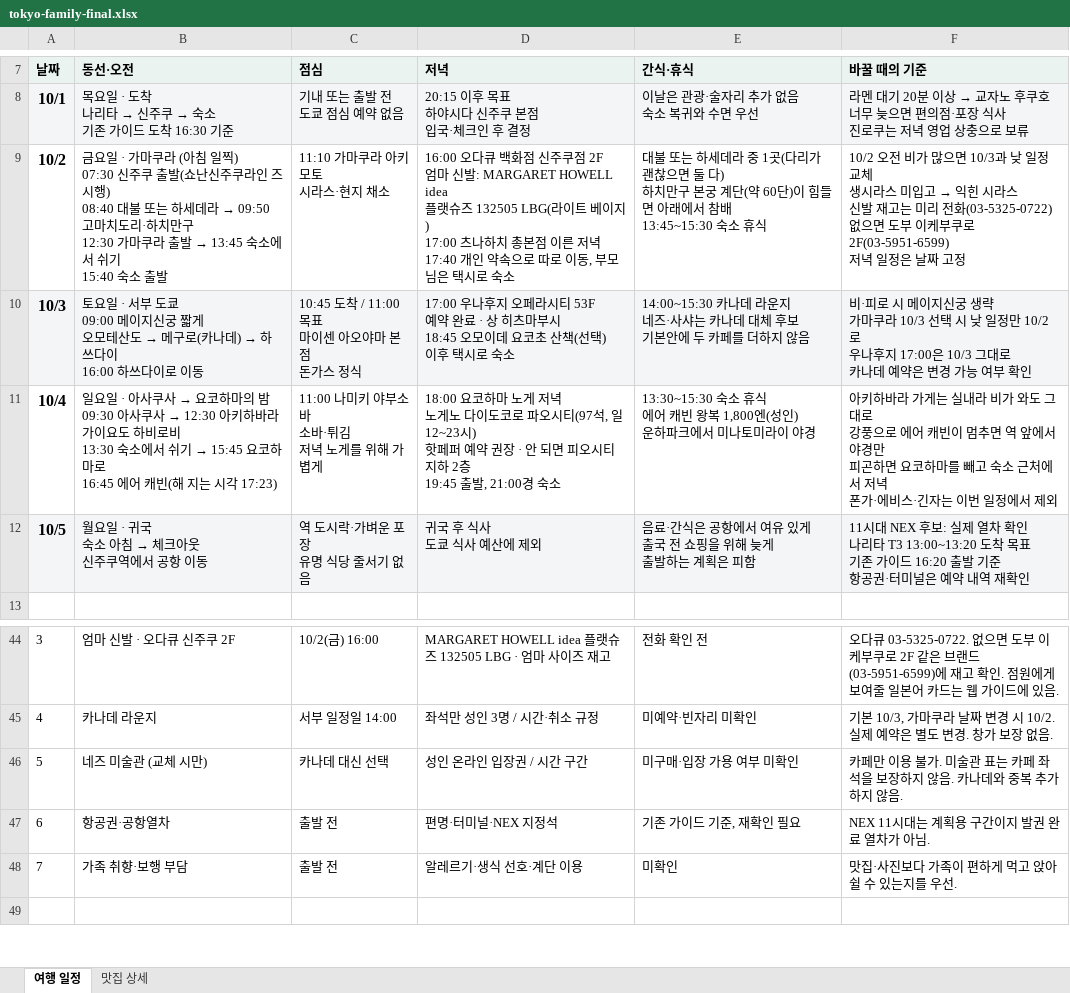
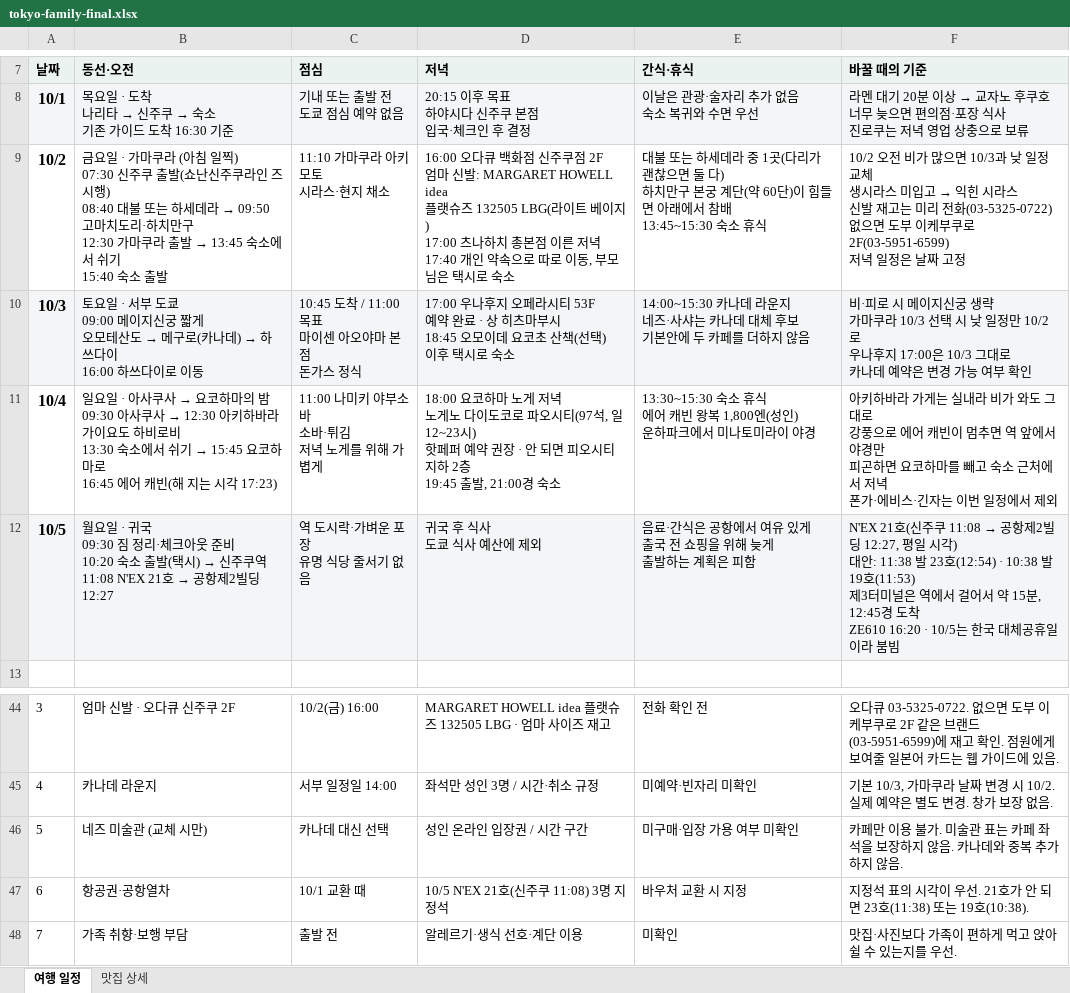
Before and after one commit to vetnam555-del/busan-trip-2026, an Excel workbook: tokyo/tokyo-family-final.xlsx, sheet 여행 일정, drawn as a sheet; only a part is shown, gaps mark what is left out; the shorter side is filled out with more unchanged rows; values as stored, in another font and other column widths than the file's, no borders; ↵ is a line break in a cell; the diff names each change by its address in the sheet, - before the commit and + after, or states it on an @@ line.

```diff
--- a/tokyo/tokyo-family-final.xlsx (sheet 여행 일정)
+++ b/tokyo/tokyo-family-final.xlsx (sheet 여행 일정)
@@ B12 (동선·오전): …· 귀국 ↵ 숙소 아침 → 체크아웃 ↵ 신주쿠역에서 공항 이동 → …· 귀국 ↵ 09:30 짐 정리·체크아웃 준비 ↵ 10:20 숙소 출발(택시) → 신주쿠역 ↵ 11:08 N'EX 21호 → 공항제2빌딩 12:27 @@
@@ F12 (바꿀 때의 기준): 11시대 NEX 후보: 실제 열차 확인 ↵ 나리타 T3 13:00~13:20 도착 목표 ↵ 기존 가이드 16:20 출발 기준 ↵ 항공권·터미널은 예약 내역 재확인 → N'EX 21호(신주쿠 11:08 → 공항제2빌딩 12:27, 평일 시각) ↵ 대안: 11:38 발 23호(12:54) · 10:38 발 19호(11:53) ↵ 제3터미널은 역에서 걸어서 약 15분, 12:45경 도착 ↵ ZE610 16:20 · 10/5는 한국 대체공휴일이라 붐빔 @@
-C47 (점심): 출발 전
+C47 (점심): 10/1 교환 때
-D47 (저녁): 편명·터미널·NEX 지정석
+D47 (저녁): 10/5 N'EX 21호(신주쿠 11:08) 3명 지정석
-E47 (간식·휴식): 기존 가이드 기준, 재확인 필요
+E47 (간식·휴식): 바우처 교환 시 지정
-F47 (바꿀 때의 기준): NEX 11시대는 계획용 구간이지 발권 완료 열차가 아님.
+F47 (바꿀 때의 기준): 지정석 표의 시각이 우선. 21호가 안 되면 23호(11:38) 또는 19호(10:38).
```
Also changed, not shown: 5 other files.
